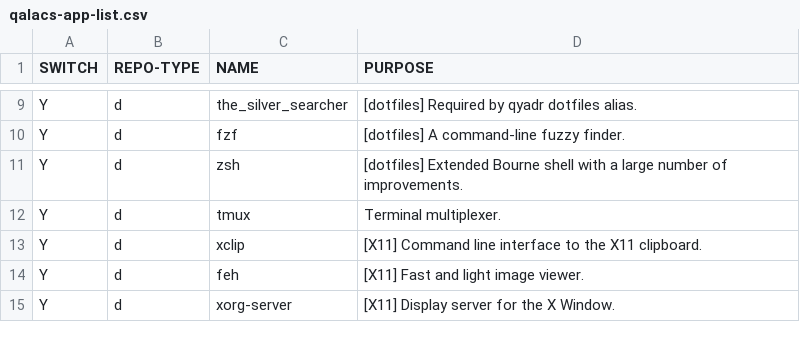
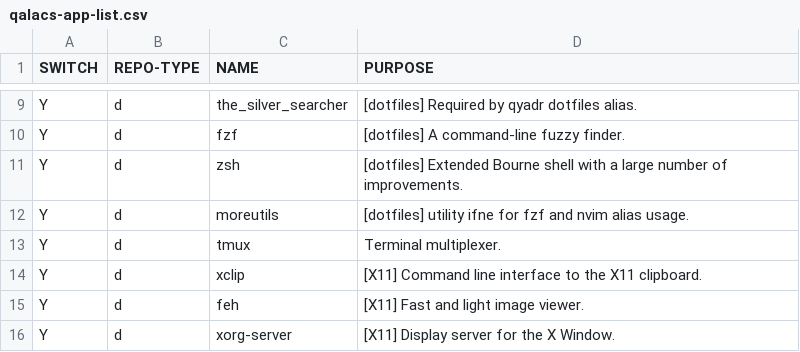
Before and after one commit to qaraluch/arch-bootstrap, a CSV file: qalacs-app-list.csv, drawn as a sheet; only a part is shown, gaps mark what is left out.

Commit message:
Add ifne (moreutils) to app list for fzf and nvim aliases in dotfiles

```diff
--- a/qalacs-app-list.csv
+++ b/qalacs-app-list.csv
@@ -11,2 +11,3 @@ Y,d,fzf,[dotfiles] A command-line fuzzy finder.
 Y,d,zsh,[dotfiles] Extended Bourne shell with a large number of improvements.
+Y,d,moreutils,[dotfiles] utility ifne for fzf and nvim alias usage.
 Y,d,tmux,Terminal multiplexer.
```
